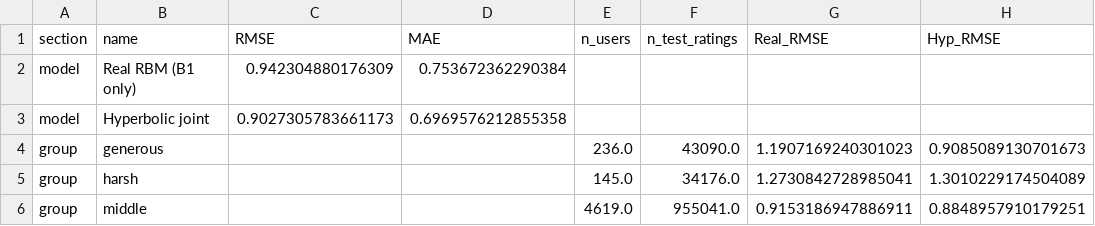
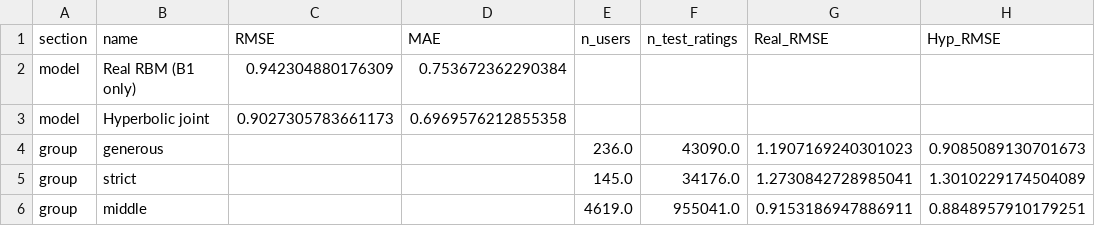
Before and after one commit to yixuan116/MovieLens-with-Restricted-Boltzmann-machine, a CSV file: outputs/evaluation_summary_5k.csv, drawn as a sheet; only a part is shown; the diff names each change by its address in the sheet, - before the commit and + after, or states it on an @@ line.

```diff
--- a/outputs/evaluation_summary_5k.csv
+++ b/outputs/evaluation_summary_5k.csv
-B5 (name): harsh
+B5 (name): strict
```
Also changed, not shown: 16 other files.
